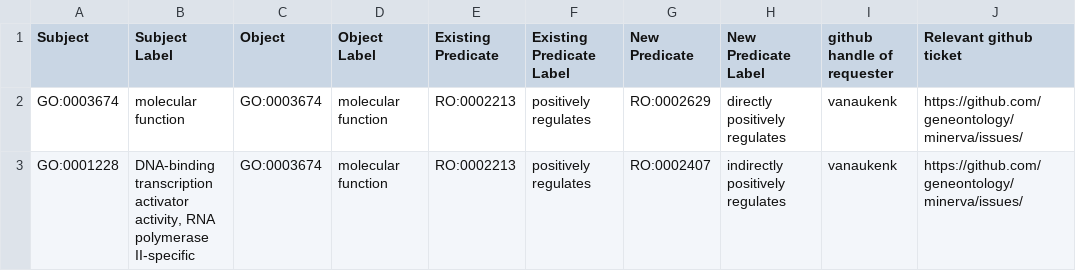
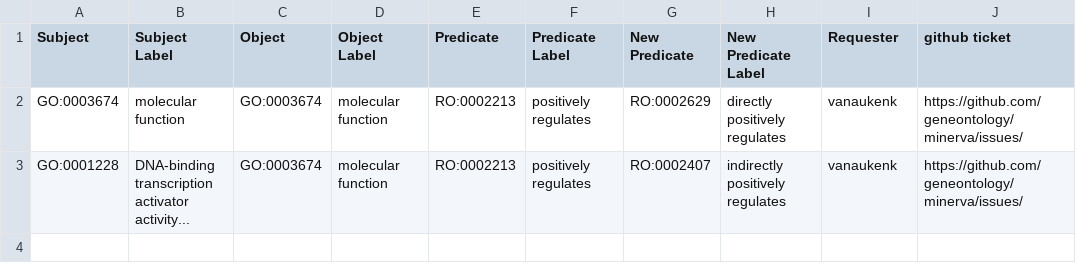
Before and after one commit to geneontology/noctua-models-migrations, a TSV file: WIP_conditional_replacement_draft.tsv, drawn as a sheet; only a part is shown; the diff names each change by its address in the sheet, - before the commit and + after, or states it on an @@ line.

Commit message:
Update WIP_conditional_replacement_draft.tsv

```diff
--- a/WIP_conditional_replacement_draft.tsv
+++ b/WIP_conditional_replacement_draft.tsv
-E1: Existing Predicate
+E1: Predicate
-F1: Existing Predicate Label
+F1: Predicate Label
-I1: github handle of requester
+I1: Requester
-J1: Relevant github ticket
+J1: github ticket
-B3 (Subject Label): …transcription activator activity, RNA polymerase II-specific
+B3 (Subject Label): …transcription activator activity...
```
